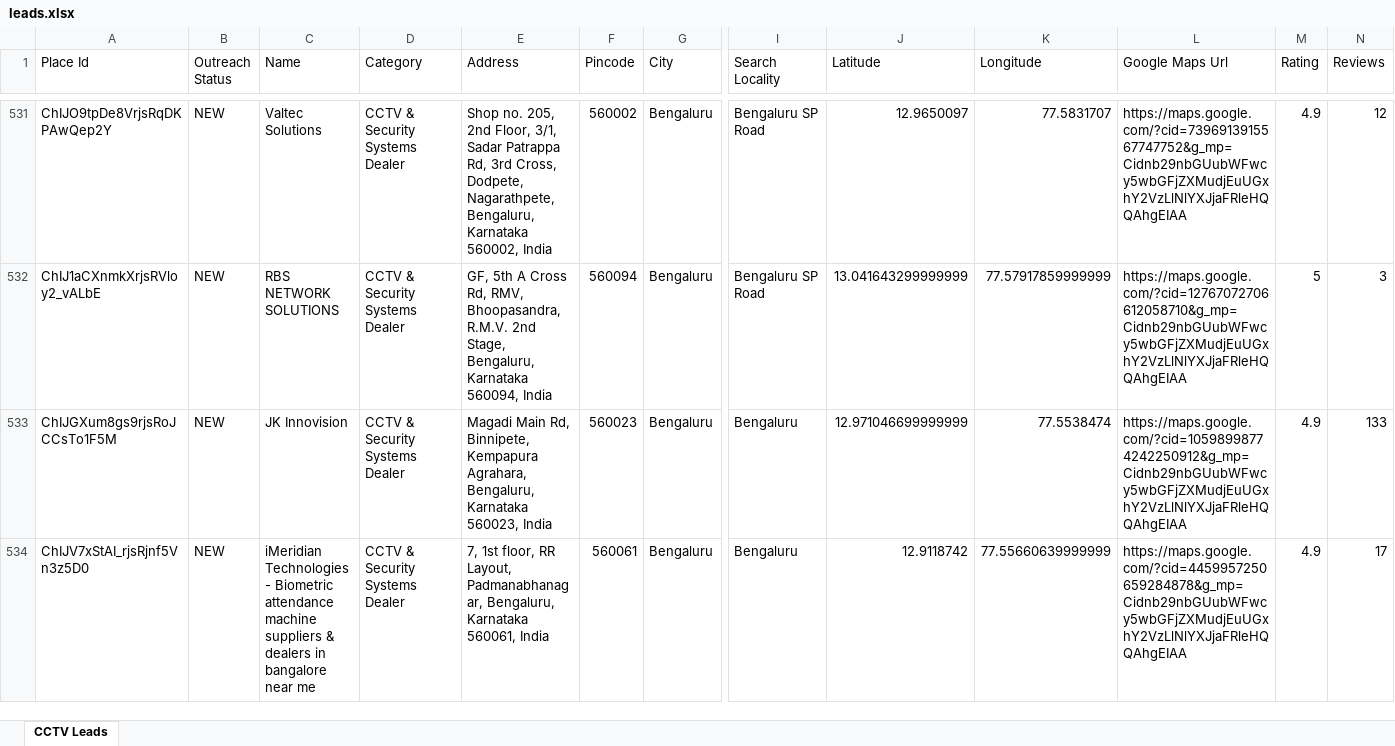
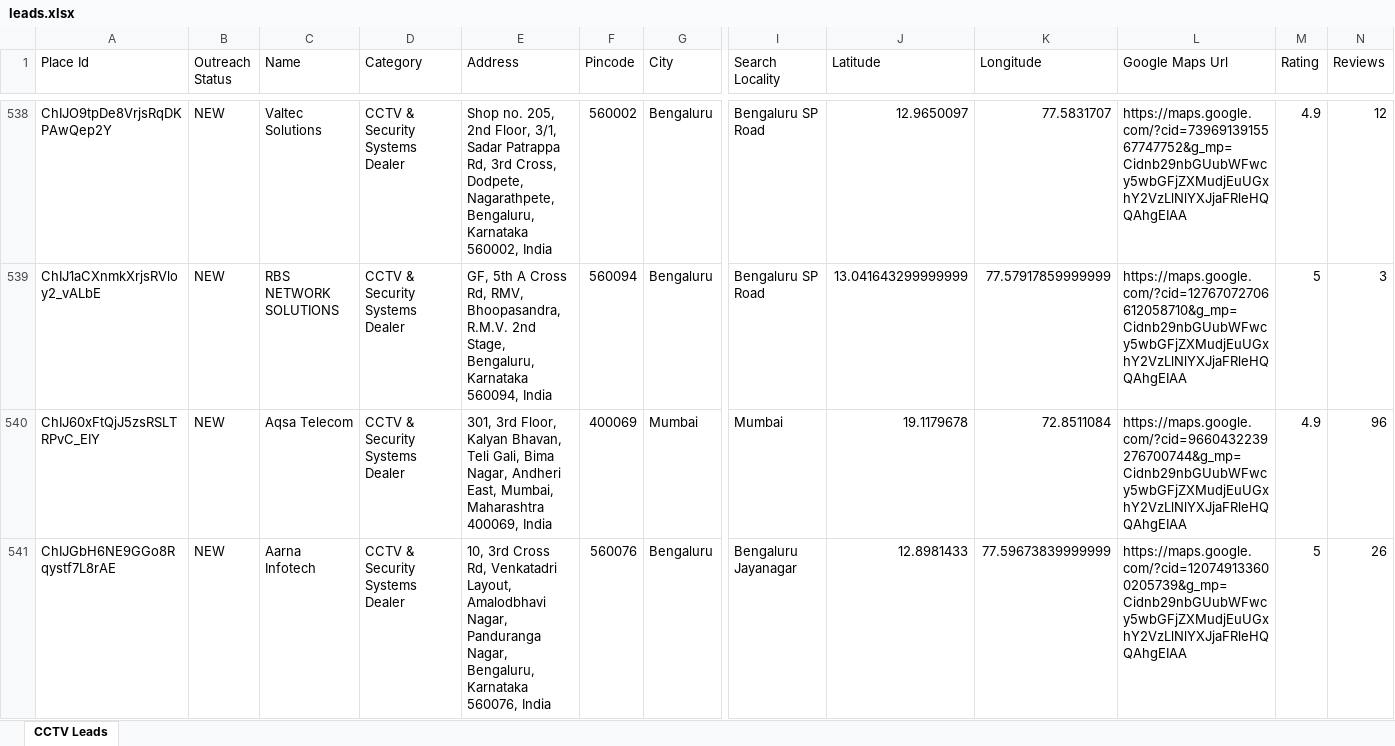
Before and after one commit to pruthvi5764/scrbot, an Excel workbook: leads.xlsx, sheet CCTV Leads, drawn as a sheet; only a part is shown, gaps mark what is left out; the shorter side is filled out with more unchanged rows; values as stored, in another font and other column widths than the file's, no cell formats; rows hold the shown columns only; the diff covers the shown part only; the diff names each change by its address in the sheet, - before the commit and + after, or states it on an @@ line.

```diff
--- a/leads.xlsx (sheet CCTV Leads)
+++ b/leads.xlsx (sheet CCTV Leads)
+row 540: ChIJ60xFtQjJ5zsRSLTRPvC_EIY | NEW | Aqsa Telecom | CCTV & Security Systems Dealer | 301, 3rd Floor, Kalyan Bhavan, Teli Gali, Bima Nagar, Andheri East, Mumbai, Maharashtra 400069, India | 400069 | Mumbai | Mumbai | 19.1179678 | 72.8511084 | https://maps.google.com/?cid=9660432239276700744&g_mp=Cidnb29nbGUubWFwcy5wbGFjZXMudjEuUGxhY2VzLlNlYXJjaFRleHQQAhgEIAA | 4.9 | 96
+row 541: ChIJGbH6NE9GGo8Rqystf7L8rAE | NEW | Aarna Infotech | CCTV & Security Systems Dealer | 10, 3rd Cross Rd, Venkatadri Layout, Amalodbhavi Nagar, Panduranga Nagar, Bengaluru, Karnataka 560076, India | 560076 | Bengaluru | Bengaluru Jayanagar | 12.8981433 | 77.59673839999999 | https://maps.google.com/?cid=120749133600205739&g_mp=Cidnb29nbGUubWFwcy5wbGFjZXMudjEuUGxhY2VzLlNlYXJjaFRleHQQAhgEIAA | 5 | 26
```
Also changed, not shown: 11 added rows and 89 edited cells elsewhere in this sheet, cell formats, 3 other files.
